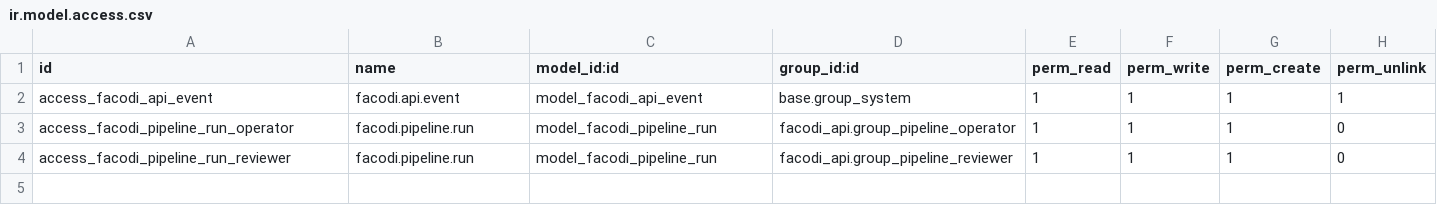
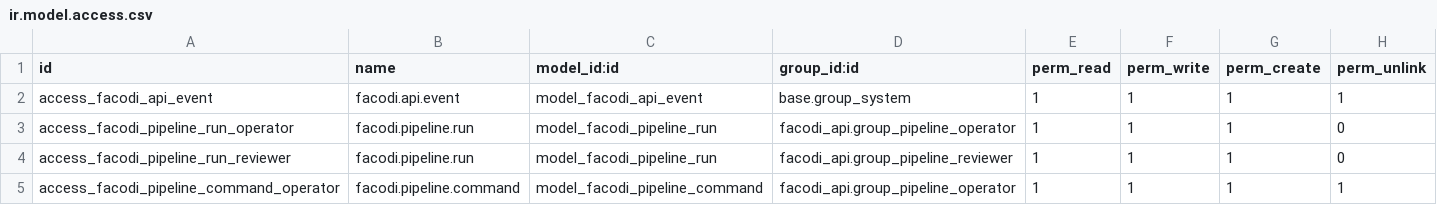
Before and after one commit to marcelo-m7/facodi-api, a CSV file: facodi_api/security/ir.model.access.csv, drawn as a sheet; the diff names each change by its address in the sheet, - before the commit and + after, or states it on an @@ line.

```diff
--- a/facodi_api/security/ir.model.access.csv
+++ b/facodi_api/security/ir.model.access.csv
+row 5: access_facodi_pipeline_command_operator | facodi.pipeline.command | model_facodi_pipeline_command | facodi_api.group_pipeline_operator | 1 | 1 | 1 | 1
```
Also changed, not shown: 10 other files.
